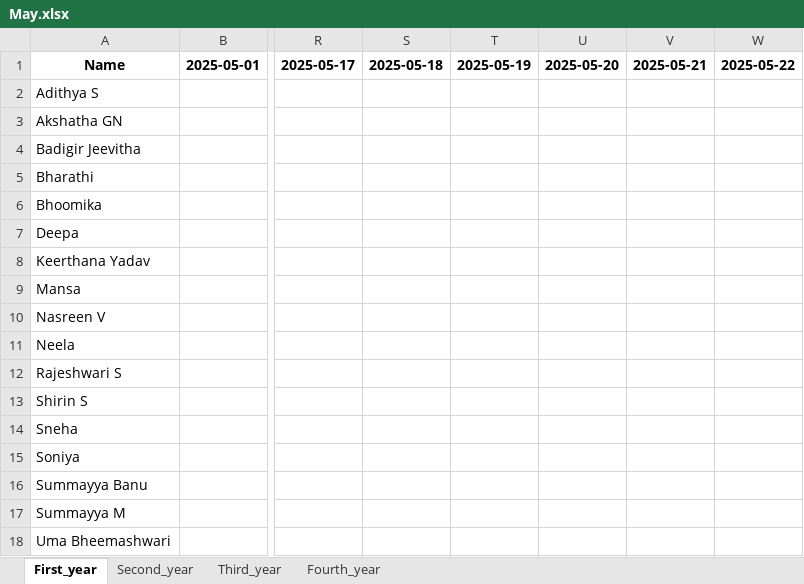
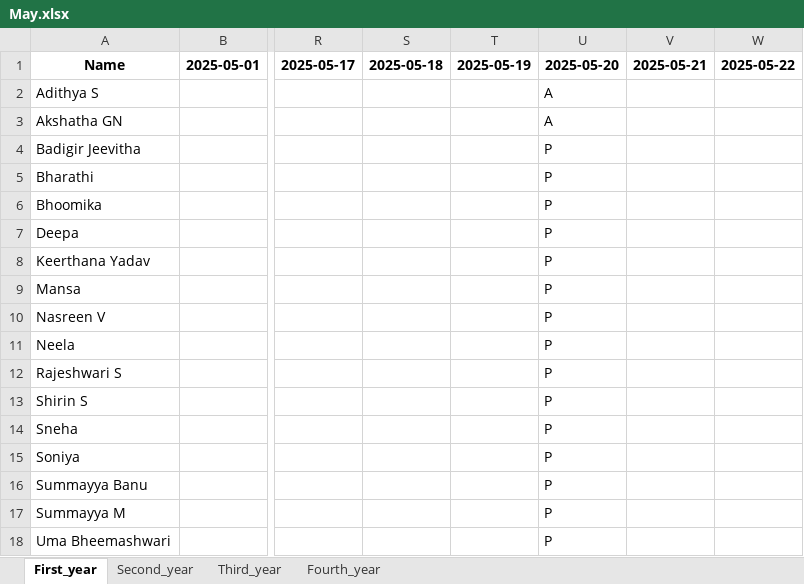
Before and after one commit to shashanktumbarguddi/Attendance, an Excel workbook: May.xlsx, sheet First_year, drawn as a sheet; only a part is shown, gaps mark what is left out; values as stored, in another font and other column widths than the file's, no borders; the diff names each change by its address in the sheet, - before the commit and + after, or states it on an @@ line.

```diff
--- a/May.xlsx (sheet First_year)
+++ b/May.xlsx (sheet First_year)
-U2:U3: (empty)
+U2:U3: A
-U4:U18: (empty)
+U4:U18: P
```
Also changed, not shown: sheet Fourth_year, sheet Third_year, sheet Second_year, 3 other files.
